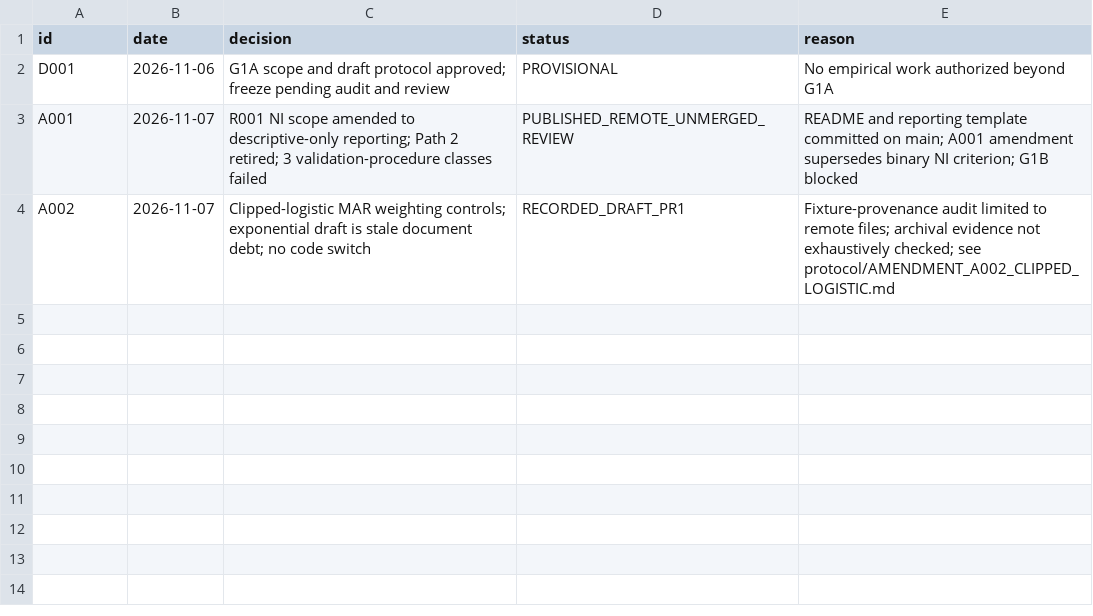
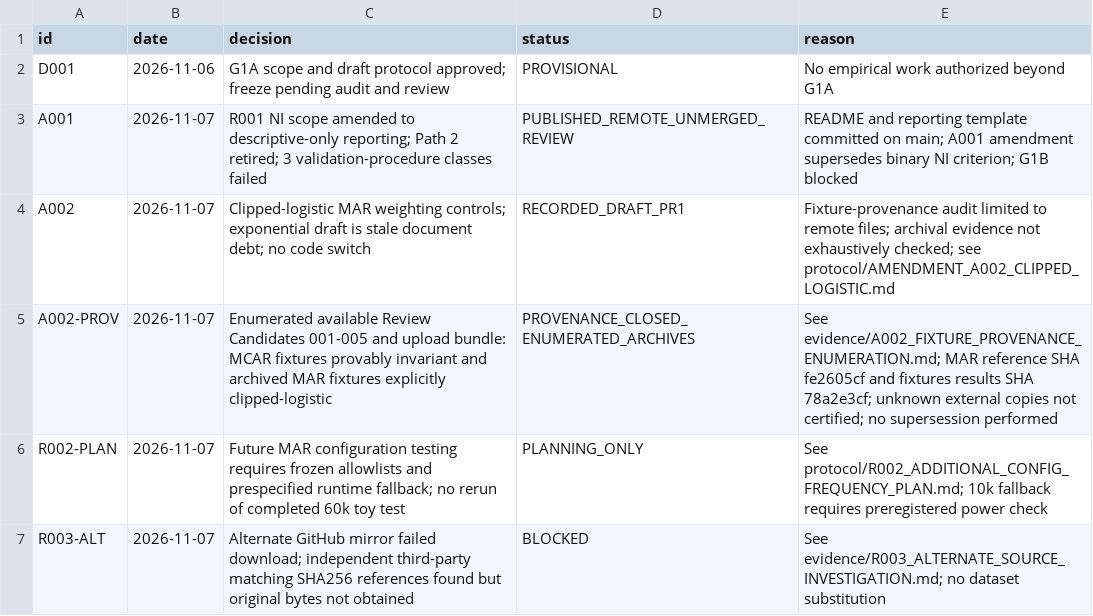
Before and after one commit to lonewolf15116/reliable-masked-tabular-imputation, a CSV file: DECISION_LEDGER.csv, drawn as a sheet.

Commit message:
ledger: record enumerated fixture closure and remaining R002/R003 blockers

```diff
--- a/DECISION_LEDGER.csv
+++ b/DECISION_LEDGER.csv
@@ -4 +4,4 @@ A001,2026-11-07,R001 NI scope amended to descriptive-only reporting; Path 2 reti
 A002,2026-11-07,Clipped-logistic MAR weighting controls; exponential draft is stale document debt; no code switch,RECORDED_DRAFT_PR1,Fixture-provenance audit limited to remote files; archival evidence not exhaustively checked; see protocol/AMENDMENT_A002_CLIPPED_LOGISTIC.md
+A002-PROV,2026-11-07,Enumerated available Review Candidates 001-005 and upload bundle: MCAR fixtures provably invariant and archived MAR fixtures explicitly clipped-logistic,PROVENANCE_CLOSED_ENUMERATED_ARCHIVES,See evidence/A002_FIXTURE_PROVENANCE_ENUMERATION.md; MAR reference SHA fe2605cf and fixtures results SHA 78a2e3cf; unknown external copies not certified; no supersession performed
+R002-PLAN,2026-11-07,Future MAR configuration testing requires frozen allowlists and prespecified runtime fallback; no rerun of completed 60k toy test,PLANNING_ONLY,See protocol/R002_ADDITIONAL_CONFIG_FREQUENCY_PLAN.md; 10k fallback requires preregistered power check
+R003-ALT,2026-11-07,Alternate GitHub mirror failed download; independent third-party matching SHA256 references found but original bytes not obtained,BLOCKED,See evidence/R003_ALTERNATE_SOURCE_INVESTIGATION.md; no dataset substitution
```
